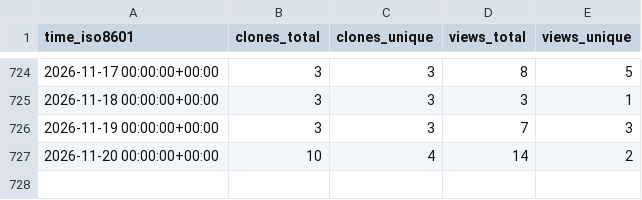
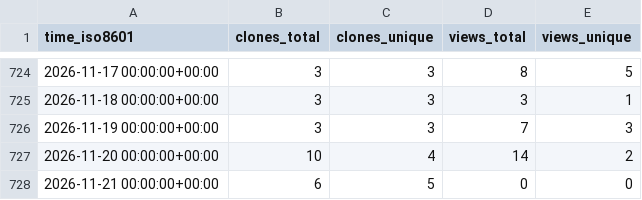
Before and after one commit to CBICA/NiChart_DLMUSE, a CSV file: CBICA/NiChart_DLMUSE/ghrs-data/views_clones_aggregate.csv, drawn as a sheet; only a part is shown, gaps mark what is left out.

```diff
--- a/CBICA/NiChart_DLMUSE/ghrs-data/views_clones_aggregate.csv
+++ b/CBICA/NiChart_DLMUSE/ghrs-data/views_clones_aggregate.csv
@@ -727 +727,2 @@ time_iso8601,clones_total,clones_unique,views_total,views_unique
 2026-11-20 00:00:00+00:00,10,4,14,2
+2026-11-21 00:00:00+00:00,6,5,0,0
```
Also changed, not shown: 1 other file.
